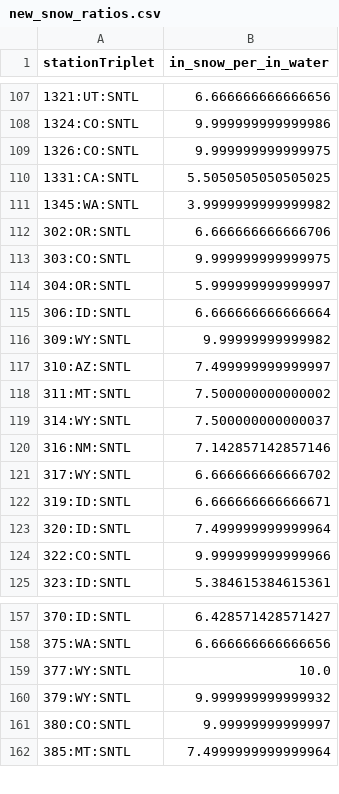
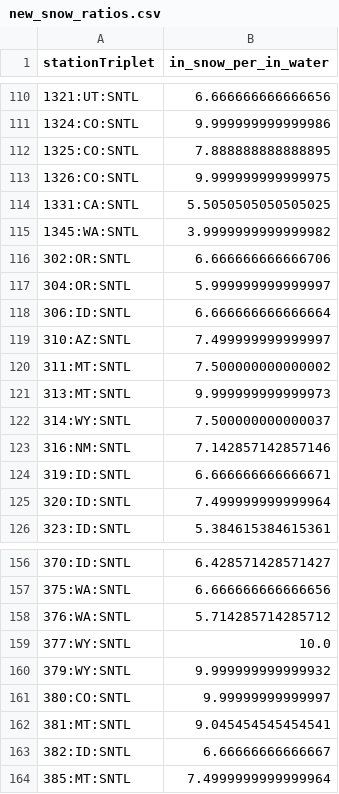
Before and after one commit to yetiskier/enso-snowpack, a CSV file: results/new_snow_ratios.csv, drawn as a sheet; only a part is shown, gaps mark what is left out; the diff covers the shown part only.

```diff
--- a/results/new_snow_ratios.csv
+++ b/results/new_snow_ratios.csv
@@ -108,2 +111,3 @@ stationTriplet,in_snow_per_in_water
 1324:CO:SNTL,9.999999999999986
+1325:CO:SNTL,7.888888888888895
 1326:CO:SNTL,9.999999999999975
@@ -112,14 +116,11 @@ stationTriplet,in_snow_per_in_water
 302:OR:SNTL,6.666666666666706
-303:CO:SNTL,9.999999999999975
 304:OR:SNTL,5.999999999999997
 306:ID:SNTL,6.666666666666664
-309:WY:SNTL,9.99999999999982
 310:AZ:SNTL,7.499999999999997
 311:MT:SNTL,7.500000000000002
+313:MT:SNTL,9.999999999999973
 314:WY:SNTL,7.500000000000037
 316:NM:SNTL,7.142857142857146
-317:WY:SNTL,6.666666666666702
 319:ID:SNTL,6.666666666666671
 320:ID:SNTL,7.499999999999964
-322:CO:SNTL,9.999999999999966
 323:ID:SNTL,5.384615384615361
@@ -158,2 +157,3 @@ stationTriplet,in_snow_per_in_water
 375:WA:SNTL,6.666666666666656
+376:WA:SNTL,5.714285714285712
 377:WY:SNTL,10.0
@@ -161,2 +161,4 @@ stationTriplet,in_snow_per_in_water
 380:CO:SNTL,9.99999999999997
+381:MT:SNTL,9.045454545454541
+382:ID:SNTL,6.66666666666667
 385:MT:SNTL,7.4999999999999964
```
Also changed, not shown: 35 added rows and 30 removed rows elsewhere in this file, results/region_change_distributions.csv, results/ski_region_elevations.csv, 28 other files.
